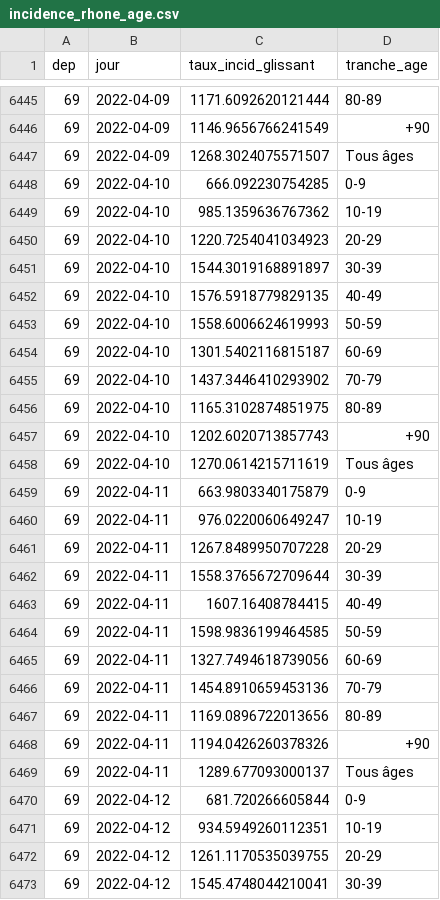
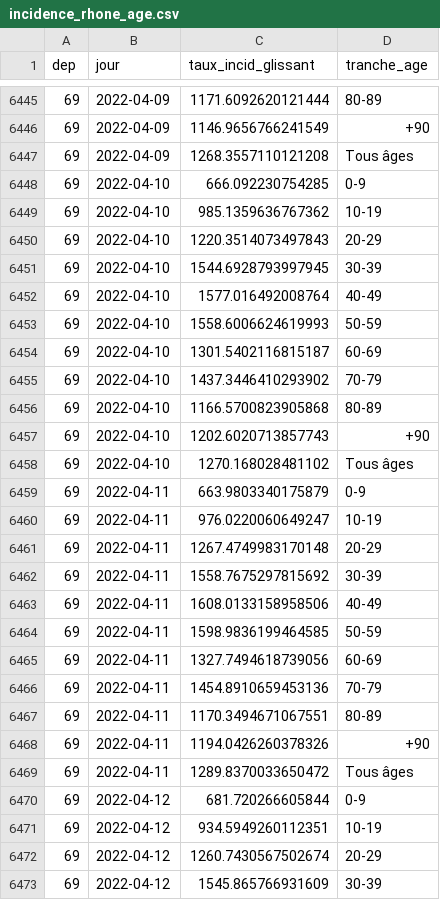
Before and after one commit to martiblc/covid-data-auto, a CSV file: data/incidence_rhone_age.csv, drawn as a sheet; only a part is shown, gaps mark what is left out; the diff covers the shown part only.

```diff
--- a/data/incidence_rhone_age.csv
+++ b/data/incidence_rhone_age.csv
@@ -6446,8 +6446,8 @@ dep,jour,taux_incid_glissant,tranche_age
 69,2022-04-09,1146.9656766241549,+90
-69,2022-04-09,1268.3024075571507,Tous âges
+69,2022-04-09,1268.3557110121208,Tous âges
 69,2022-04-10,666.092230754285,0-9
 69,2022-04-10,985.1359636767362,10-19
-69,2022-04-10,1220.7254041034923,20-29
-69,2022-04-10,1544.3019168891897,30-39
-69,2022-04-10,1576.5918779829135,40-49
+69,2022-04-10,1220.3514073497843,20-29
+69,2022-04-10,1544.6928793997945,30-39
+69,2022-04-10,1577.016492008764,40-49
 69,2022-04-10,1558.6006624619993,50-59
@@ -6455,10 +6455,10 @@ dep,jour,taux_incid_glissant,tranche_age
 69,2022-04-10,1437.3446410293902,70-79
-69,2022-04-10,1165.3102874851975,80-89
+69,2022-04-10,1166.5700823905868,80-89
 69,2022-04-10,1202.6020713857743,+90
-69,2022-04-10,1270.0614215711619,Tous âges
+69,2022-04-10,1270.168028481102,Tous âges
 69,2022-04-11,663.9803340175879,0-9
 69,2022-04-11,976.0220060649247,10-19
-69,2022-04-11,1267.8489950707228,20-29
-69,2022-04-11,1558.3765672709644,30-39
-69,2022-04-11,1607.16408784415,40-49
+69,2022-04-11,1267.4749983170148,20-29
+69,2022-04-11,1558.7675297815692,30-39
+69,2022-04-11,1608.0133158958506,40-49
 69,2022-04-11,1598.9836199464585,50-59
@@ -6466,8 +6466,8 @@ dep,jour,taux_incid_glissant,tranche_age
 69,2022-04-11,1454.8910659453136,70-79
-69,2022-04-11,1169.0896722013656,80-89
+69,2022-04-11,1170.3494671067551,80-89
 69,2022-04-11,1194.0426260378326,+90
-69,2022-04-11,1289.677093000137,Tous âges
+69,2022-04-11,1289.8370033650472,Tous âges
 69,2022-04-12,681.720266605844,0-9
 69,2022-04-12,934.5949260112351,10-19
-69,2022-04-12,1261.1170535039755,20-29
-69,2022-04-12,1545.4748044210041,30-39
+69,2022-04-12,1260.7430567502674,20-29
+69,2022-04-12,1545.865766931609,30-39
```
Also changed, not shown: 11 added rows and 37 edited cells elsewhere in this file, data/cas_natio.csv, data/incidence_france.csv, 9 other files.
